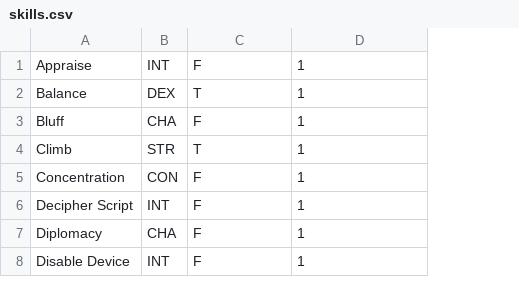
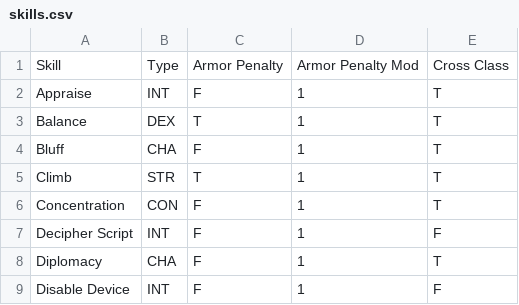
Before and after one commit to rns350/3.Fire, a CSV file: data/ProgramData/skills.csv, drawn as a sheet; only a part is shown; addresses are those after the commit; the diff names each change by its address in the sheet, - before the commit and + after, or states it on an @@ line.

```diff
--- a/data/ProgramData/skills.csv
+++ b/data/ProgramData/skills.csv
+column E, rows 2-9: T | T | T | T | T | F | T | F
+row 1: Skill | Type | Armor Penalty | Armor Penalty Mod | Cross Class
```
Also changed, not shown: 10 other files.
